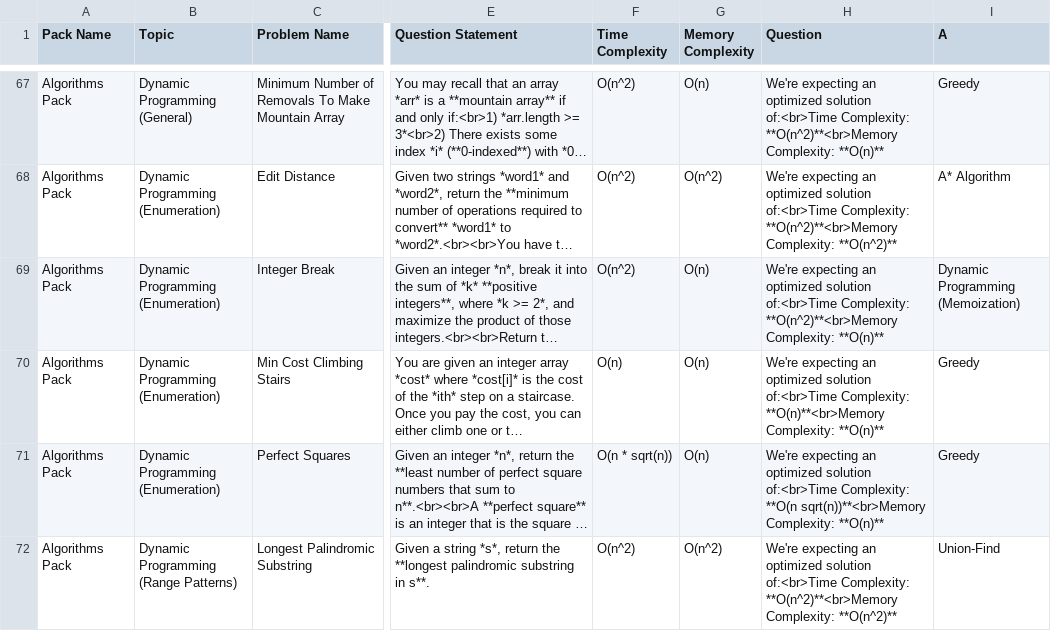
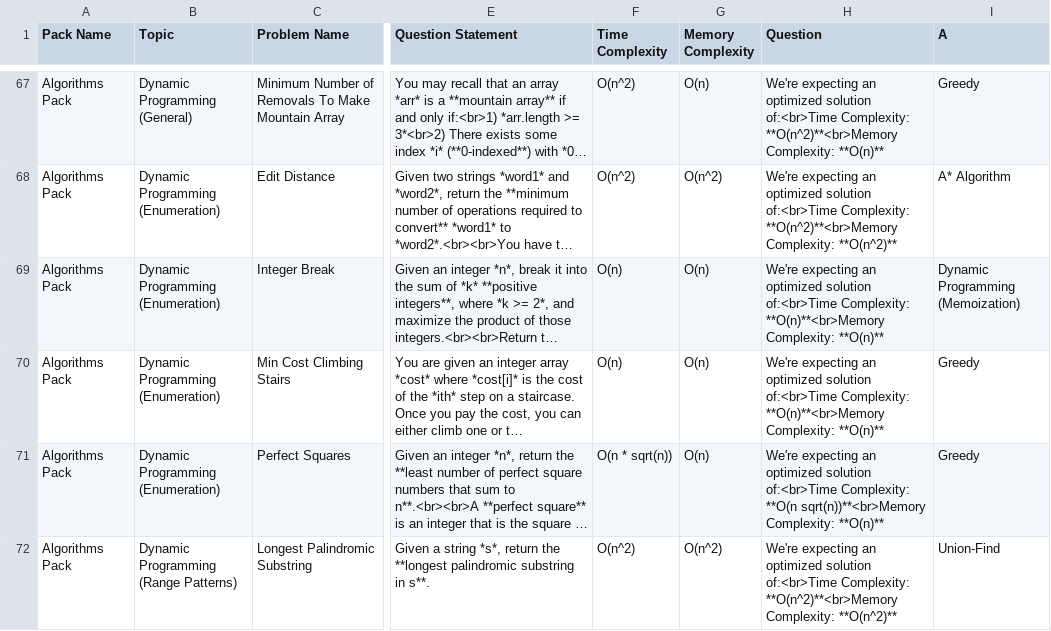
Before and after one commit to kinstugi/leetcard_backend, a TSV file: packs/AlgorithmsPack.tsv, drawn as a sheet; only a part is shown, gaps mark what is left out; long unchanged cells end in …; the diff names each change by its address in the sheet, - before the commit and + after, or states it on an @@ line.

Commit message:
Update AlgorithmsPack.tsv

```diff
--- a/packs/AlgorithmsPack.tsv
+++ b/packs/AlgorithmsPack.tsv
-F69 (Time Complexity): O(n^2)
+F69 (Time Complexity): O(n)
-H69 (Question): …of:<br>Time Complexity: **O(n^2)**<br>Memory Complexity: **O(n)**
+H69 (Question): …of:<br>Time Complexity: **O(n)**<br>Memory Complexity: **O(n)**
```
